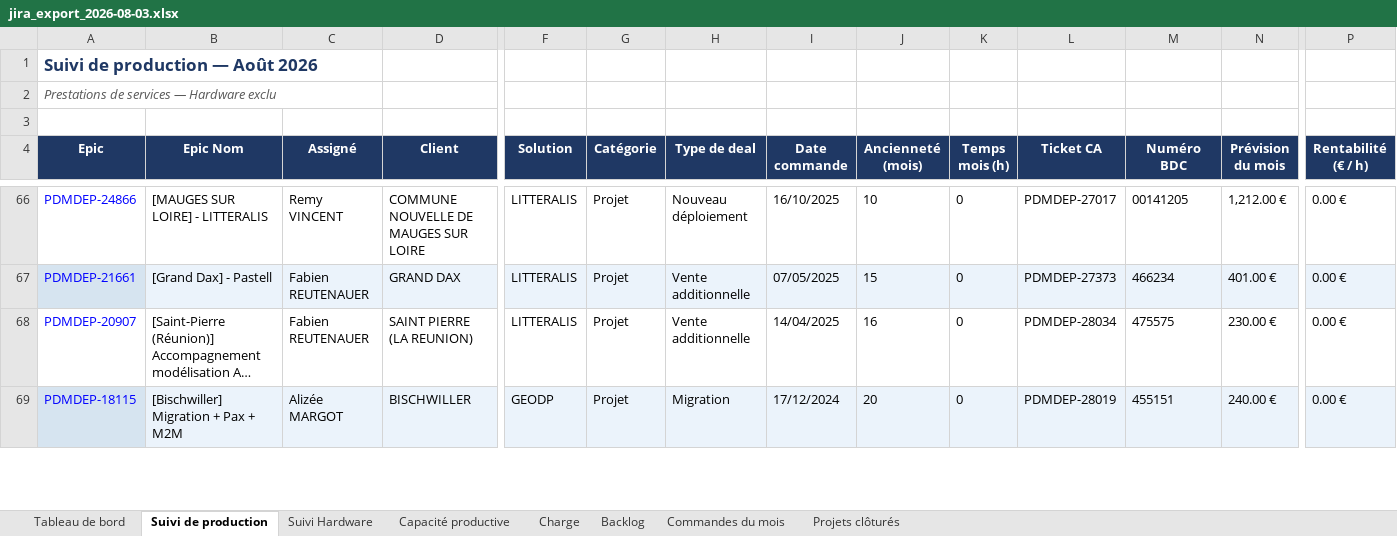
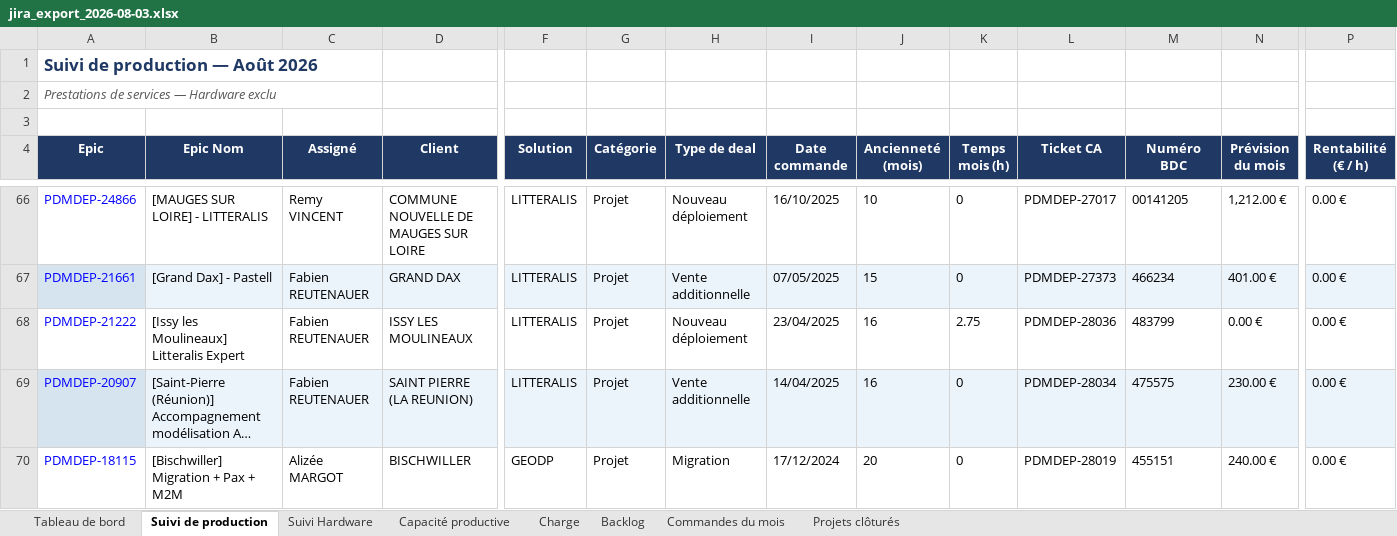
Before and after one commit to MathildePanierDelivery/jira-export, an Excel workbook: jira_export_2026-08-03.xlsx, sheet Suivi de production, drawn as a sheet; only a part is shown, gaps mark what is left out; long unchanged cells end in …; values as stored, in another font and other column widths than the file's, no borders; addresses are those after the commit; rows hold the shown columns only; the diff covers the shown part only; the diff names each change by its address in the sheet, - before the commit and + after, or states it on an @@ line.

```diff
--- a/jira_export_2026-08-03.xlsx (sheet Suivi de production)
+++ b/jira_export_2026-08-03.xlsx (sheet Suivi de production)
+row 68: PDMDEP-21222 | [Issy les Moulineaux] Litteralis Expert | Fabien REUTENAUER | ISSY LES MOULINEAUX | LITTERALIS | Projet | Nouveau déploiement | 23/04/2025 | 16 | 2.75 | PDMDEP-28036 | 483799 | 0.00 € | 0.00 €
-A69 fill: none
+A69 fill: #D6E4F0
-B69:N69 fill: none
+B69:N69 fill: #EBF3FB
-P69 fill: none
+P69 fill: #EBF3FB
-A70 fill: #D6E4F0
+A70 fill: none
-B70:N70 fill: #EBF3FB
+B70:N70 fill: none
-P70 fill: #EBF3FB
+P70 fill: none
```
Also changed, not shown: 3 edited cells and cell formats elsewhere in this sheet, sheet Charge, sheet Tableau de bord, _historique.xlsx, 6 other files.
